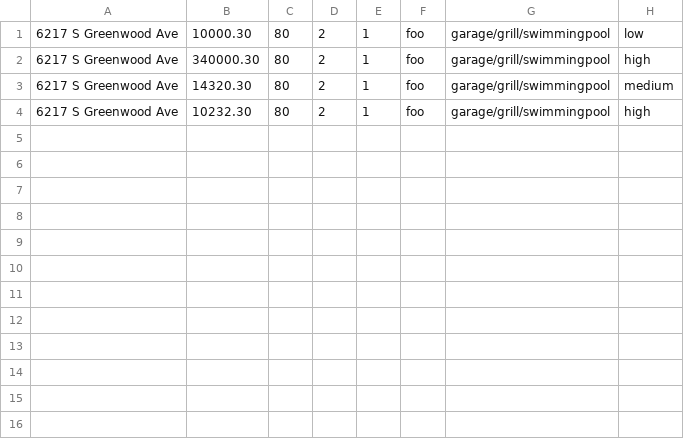
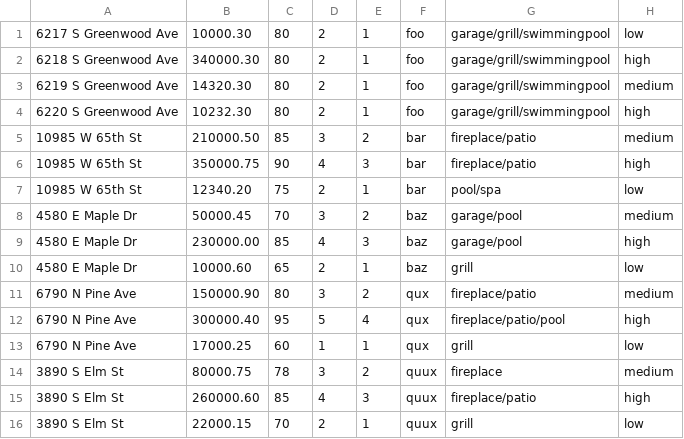
Before and after one commit to lagigliaivan/properfilter, a CSV file: dataset.csv, drawn as a sheet.

```diff
--- a/dataset.csv
+++ b/dataset.csv
@@ -1,4 +1,16 @@
 6217 S Greenwood Ave,10000.30,80,2,1,foo,garage/grill/swimmingpool,low
-6217 S Greenwood Ave,340000.30,80,2,1,foo,garage/grill/swimmingpool,high
-6217 S Greenwood Ave,14320.30,80,2,1,foo,garage/grill/swimmingpool,medium
-6217 S Greenwood Ave,10232.30,80,2,1,foo,garage/grill/swimmingpool,high
+6218 S Greenwood Ave,340000.30,80,2,1,foo,garage/grill/swimmingpool,high
+6219 S Greenwood Ave,14320.30,80,2,1,foo,garage/grill/swimmingpool,medium
+6220 S Greenwood Ave,10232.30,80,2,1,foo,garage/grill/swimmingpool,high
+10985 W 65th St,210000.50,85,3,2,bar,fireplace/patio,medium
+10985 W 65th St,350000.75,90,4,3,bar,fireplace/patio,high
+10985 W 65th St,12340.20,75,2,1,bar,pool/spa,low
+4580 E Maple Dr,50000.45,70,3,2,baz,garage/pool,medium
+4580 E Maple Dr,230000.00,85,4,3,baz,garage/pool,high
+4580 E Maple Dr,10000.60,65,2,1,baz,grill,low
+6790 N Pine Ave,150000.90,80,3,2,qux,fireplace/patio,medium
+6790 N Pine Ave,300000.40,95,5,4,qux,fireplace/patio/pool,high
+6790 N Pine Ave,17000.25,60,1,1,qux,grill,low
+3890 S Elm St,80000.75,78,3,2,quux,fireplace,medium
+3890 S Elm St,260000.60,85,4,3,quux,fireplace/patio,high
+3890 S Elm St,22000.15,70,2,1,quux,grill,low
```
Also changed, not shown: 10 other files.
